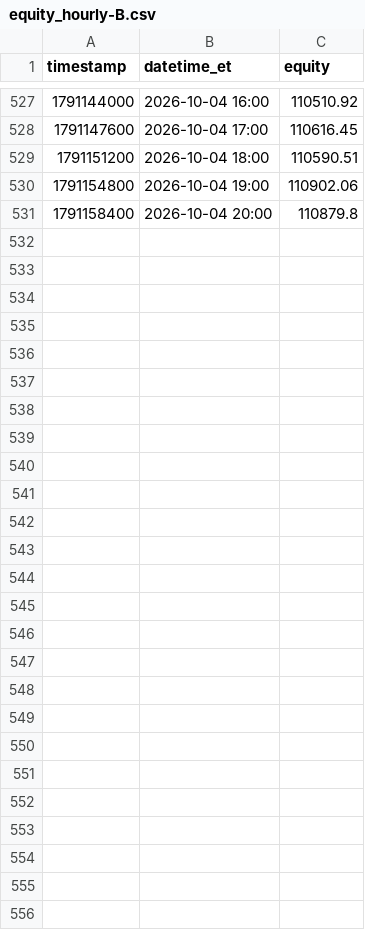
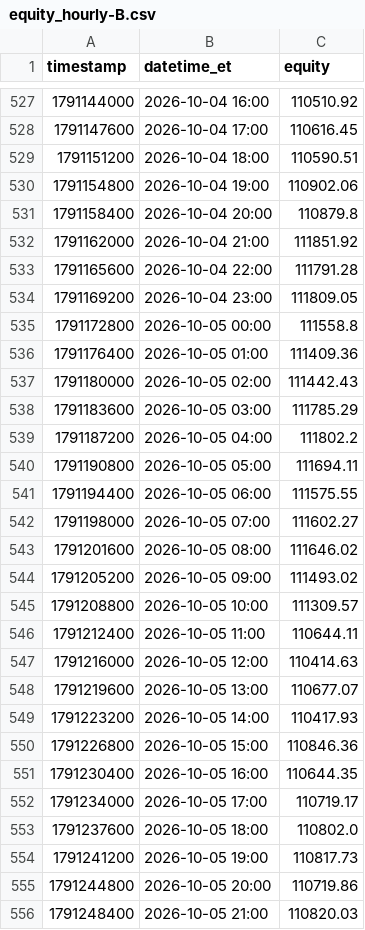
Before and after one commit to fawad07/alpaca-options-agent, a CSV file: research/equity_hourly-B.csv, drawn as a sheet; only a part is shown, gaps mark what is left out; the diff names each change by its address in the sheet, - before the commit and + after, or states it on an @@ line.

```diff
--- a/research/equity_hourly-B.csv
+++ b/research/equity_hourly-B.csv
+row 532: 1791162000 | 2026-10-04 21:00 | 111851.92
+row 533: 1791165600 | 2026-10-04 22:00 | 111791.28
+row 534: 1791169200 | 2026-10-04 23:00 | 111809.05
+row 535: 1791172800 | 2026-10-05 00:00 | 111558.8
+row 536: 1791176400 | 2026-10-05 01:00 | 111409.36
+row 537: 1791180000 | 2026-10-05 02:00 | 111442.43
+row 538: 1791183600 | 2026-10-05 03:00 | 111785.29
+row 539: 1791187200 | 2026-10-05 04:00 | 111802.2
+row 540: 1791190800 | 2026-10-05 05:00 | 111694.11
+row 541: 1791194400 | 2026-10-05 06:00 | 111575.55
+row 542: 1791198000 | 2026-10-05 07:00 | 111602.27
+row 543: 1791201600 | 2026-10-05 08:00 | 111646.02
+row 544: 1791205200 | 2026-10-05 09:00 | 111493.02
+row 545: 1791208800 | 2026-10-05 10:00 | 111309.57
+row 546: 1791212400 | 2026-10-05 11:00 | 110644.11
+row 547: 1791216000 | 2026-10-05 12:00 | 110414.63
+row 548: 1791219600 | 2026-10-05 13:00 | 110677.07
+row 549: 1791223200 | 2026-10-05 14:00 | 110417.93
+row 550: 1791226800 | 2026-10-05 15:00 | 110846.36
+row 551: 1791230400 | 2026-10-05 16:00 | 110644.35
+row 552: 1791234000 | 2026-10-05 17:00 | 110719.17
+row 553: 1791237600 | 2026-10-05 18:00 | 110802.0
+row 554: 1791241200 | 2026-10-05 19:00 | 110817.73
+row 555: 1791244800 | 2026-10-05 20:00 | 110719.86
+row 556: 1791248400 | 2026-10-05 21:00 | 110820.03
```
Also changed, not shown: research/stats_history-B.csv, 1 other file.
